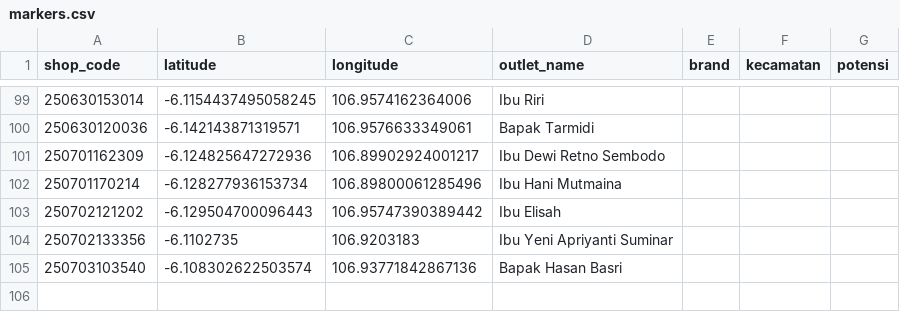
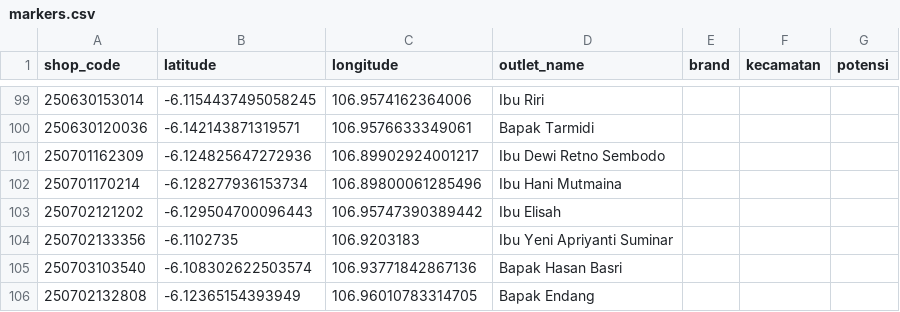
Before and after one commit to AlimanIrawan/indonesia-map-feishu-integration, a CSV file: public/markers.csv, drawn as a sheet; only a part is shown, gaps mark what is left out; the diff names each change by its address in the sheet, - before the commit and + after, or states it on an @@ line.

```diff
--- a/public/markers.csv
+++ b/public/markers.csv
+row 106: 250702132808 | -6.12365154393949 | 106.96010783314705 | Bapak Endang
```
